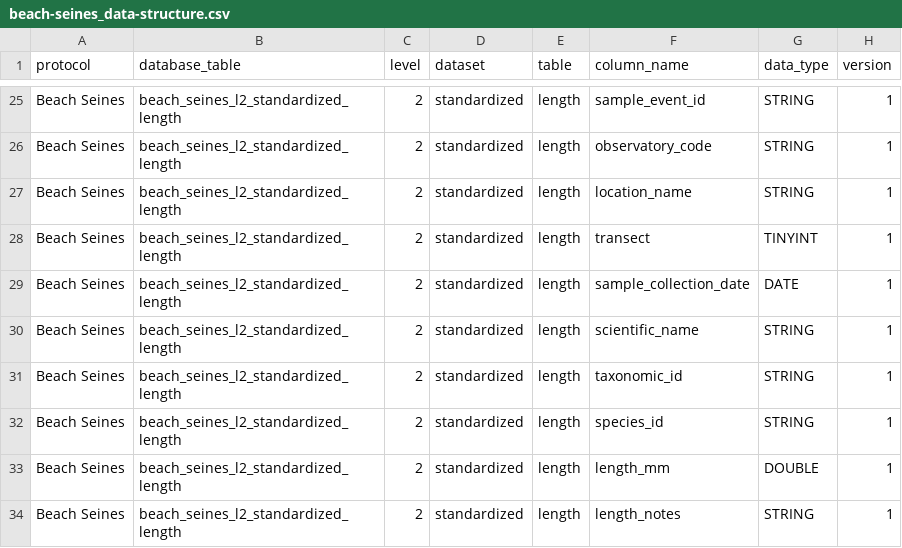
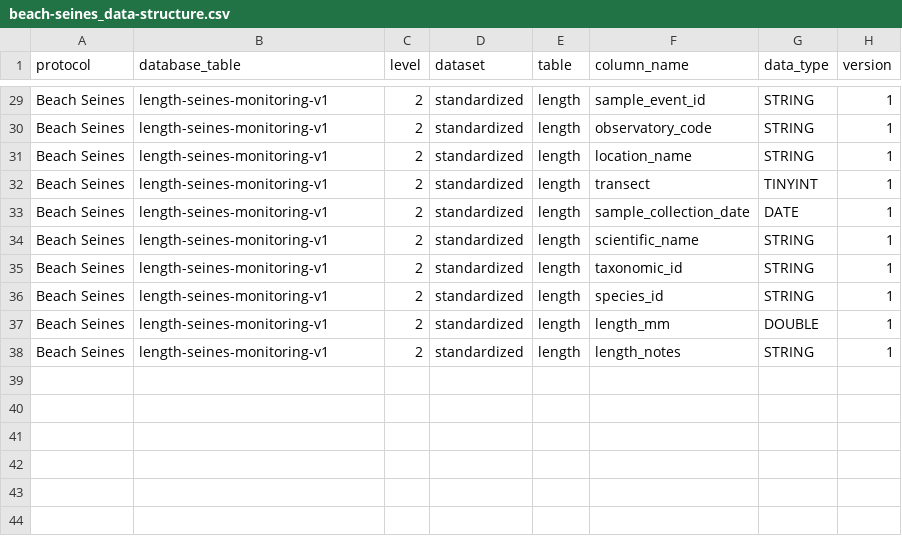
Before and after one commit to MarineGEO/marinegeo.data, a CSV file: inst/marinegeo_data_structure/beach-seines_data-structure.csv, drawn as a sheet; only a part is shown, gaps mark what is left out; addresses are those after the commit; the diff covers the shown part only; the diff names each change by its address in the sheet, - before the commit and + after, or states it on an @@ line.

```diff
--- a/inst/marinegeo_data_structure/beach-seines_data-structure.csv
+++ b/inst/marinegeo_data_structure/beach-seines_data-structure.csv
-B29:B38 (database_table): beach_seines_l2_standardized_length
+B29:B38 (database_table): length-seines-monitoring-v1
```
Also changed, not shown: 4 added rows and 23 edited cells elsewhere in this file, inst/marinegeo_data_structure/predation-assay_data-structure.csv, 3 other files.
